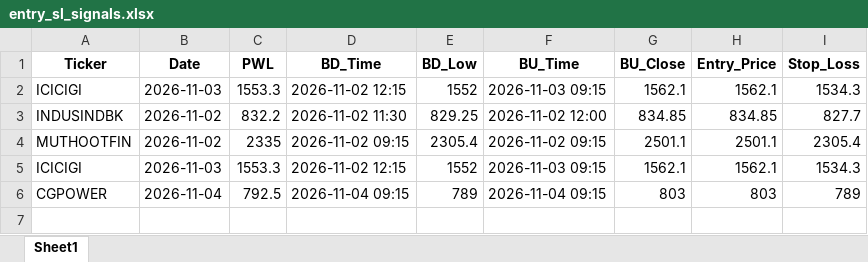
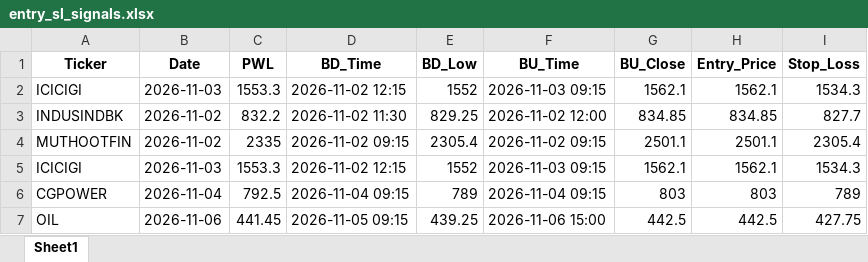
Before and after one commit to chandancv62-mtf/telegram-notifier, an Excel workbook: data/entry_sl_signals.xlsx, sheet Sheet1, drawn as a sheet; values as stored, in another font and other column widths than the file's, no borders; the diff names each change by its address in the sheet, - before the commit and + after, or states it on an @@ line.

```diff
--- a/data/entry_sl_signals.xlsx (sheet Sheet1)
+++ b/data/entry_sl_signals.xlsx (sheet Sheet1)
+row 7: OIL | 2026-11-06 | 441.45 | 2026-11-05 09:15 | 439.25 | 2026-11-06 15:00 | 442.5 | 442.5 | 427.75
```
Also changed, not shown: data/trade_tracker_results.xlsx, data/weekly_final_trading_signals.xlsx, 1 other file.
